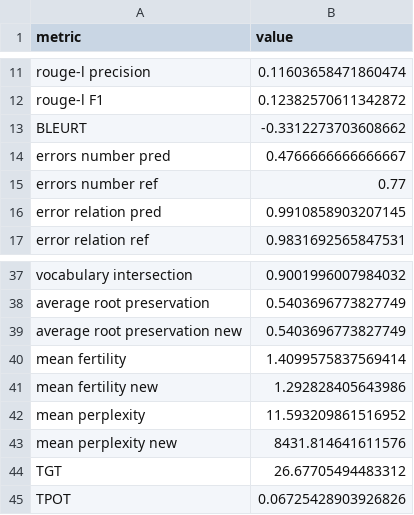
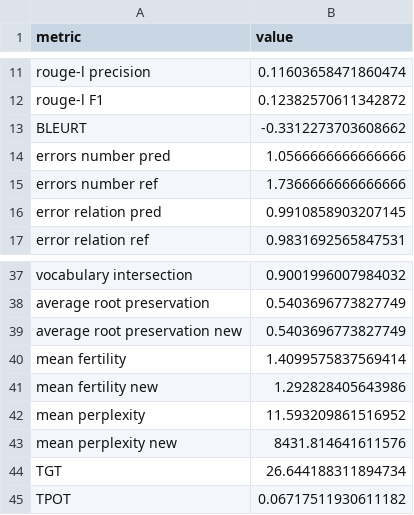
Before and after one commit to litvinenkonikita/tokenization, a CSV file: length_metrics.csv, drawn as a sheet; only a part is shown, gaps mark what is left out.

```diff
--- a/length_metrics.csv
+++ b/length_metrics.csv
@@ -13,4 +13,4 @@ rouge-l F1;0.12382570611342872
 BLEURT;-0.3312273703608662
-errors number pred;0.4766666666666667
-errors number ref;0.77
+errors number pred;1.0566666666666666
+errors number ref;1.7366666666666666
 error relation pred;0.9910858903207145
@@ -43,3 +43,3 @@ mean perplexity;11.593209861516952
 mean perplexity new;8431.814641611576
-TGT;26.67705494483312
-TPOT;0.06725428903926826
+TGT;26.644188311894734
+TPOT;0.06717511930611182
```
Also changed, not shown: logs.csv, sberquad_metrics.csv.
